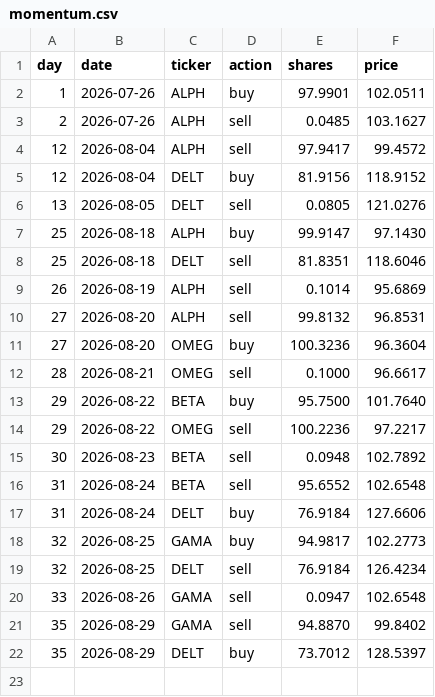
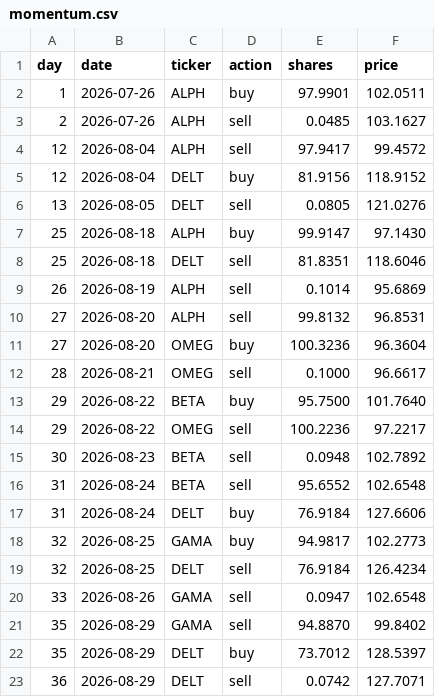
Before and after one commit to thebeardedmild/hello-world, a CSV file: finance fun/data/ledger/momentum.csv, drawn as a sheet; the diff names each change by its address in the sheet, - before the commit and + after, or states it on an @@ line.

```diff
--- a/finance fun/data/ledger/momentum.csv
+++ b/finance fun/data/ledger/momentum.csv
+row 23: 36 | 2026-08-29 | DELT | sell | 0.0742 | 127.7071
```
Also changed, not shown: finance fun/data/ledger/equal_weight_rebalancer.csv, finance fun/data/ledger/random_walker.csv, 7 other files.
